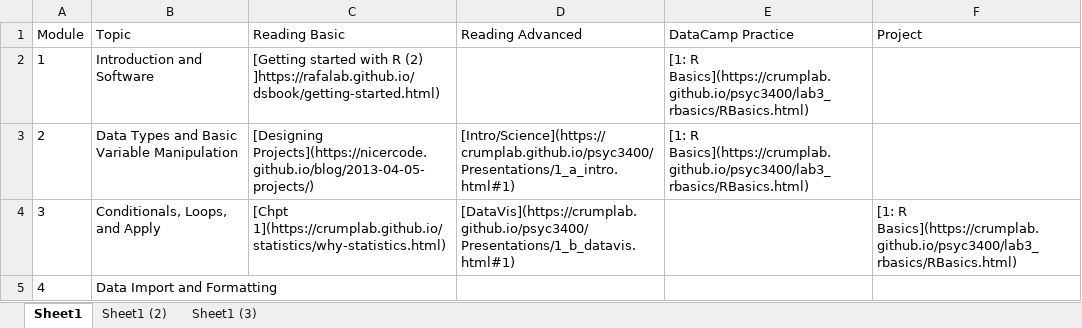
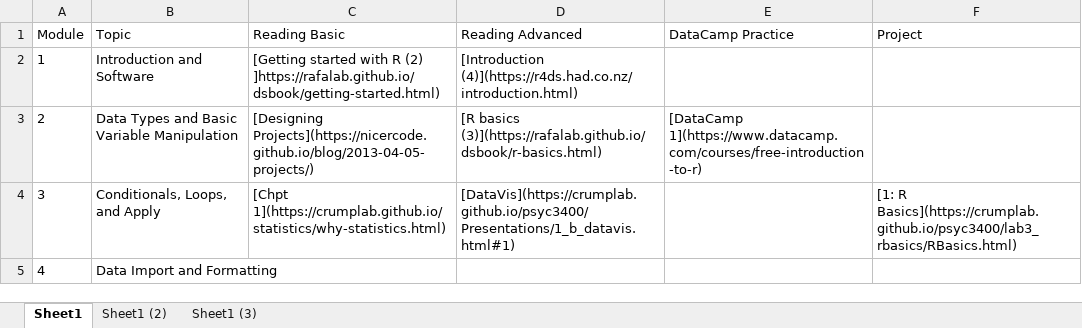
Before and after one commit to FUenal/dataism, an Excel workbook: LectureSpring2019.xlsx, sheet Sheet1, drawn as a sheet; only a part is shown; values as stored, in another font and other column widths than the file's, no borders; the diff names each change by its address in the sheet, - before the commit and + after, or states it on an @@ line.

```diff
--- a/LectureSpring2019.xlsx (sheet Sheet1)
+++ b/LectureSpring2019.xlsx (sheet Sheet1)
-D2 (Reading Advanced): (empty)
+D2 (Reading Advanced): [Introduction (4)](https://r4ds.had.co.nz/introduction.html)
-E2 (DataCamp Practice): [1: R Basics](https://crumplab.github.io/psyc3400/lab3_rbasics/RBasics.html)
+E2 (DataCamp Practice): (empty)
-D3 (Reading Advanced): [Intro/Science](https://crumplab.github.io/psyc3400/Presentations/1_a_intro.html#1)
+D3 (Reading Advanced): [R basics (3)](https://rafalab.github.io/dsbook/r-basics.html)
-E3 (DataCamp Practice): [1: R Basics](https://crumplab.github.io/psyc3400/lab3_rbasics/RBasics.html)
+E3 (DataCamp Practice): [DataCamp 1](https://www.datacamp.com/courses/free-introduction-to-r)
```
Also changed, not shown: docs/LectureSpring2019.xlsx, 1 other file.
